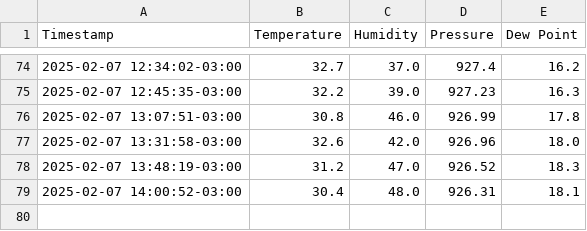
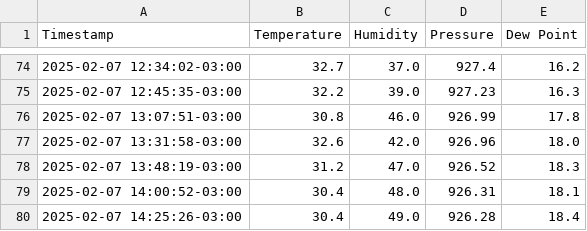
Before and after one commit to physicist155/physicist155.github.io, a CSV file: weather_data.csv, drawn as a sheet; only a part is shown, gaps mark what is left out.

```diff
--- a/weather_data.csv
+++ b/weather_data.csv
@@ -79 +79,2 @@ Timestamp,Temperature,Humidity,Pressure,Dew Point
 2025-02-07 14:00:52-03:00,30.4,48.0,926.31,18.1
+2025-02-07 14:25:26-03:00,30.4,49.0,926.28,18.4
```
Also changed, not shown: 1 other file.
